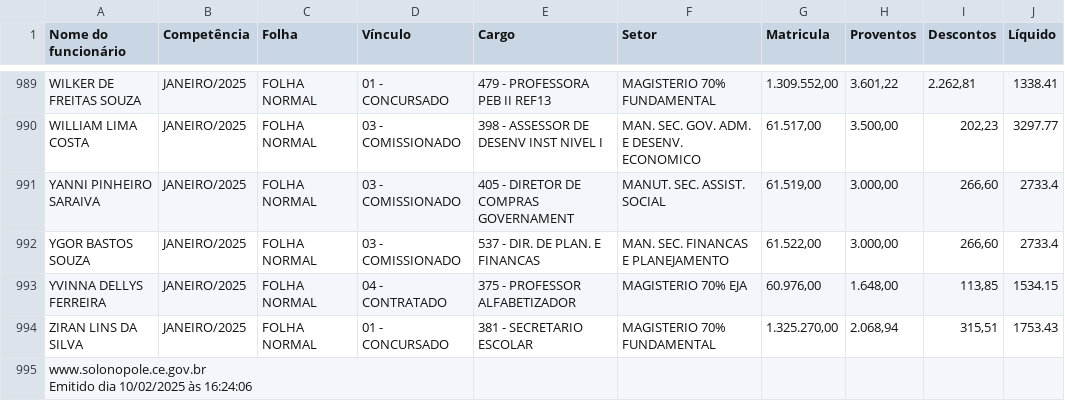
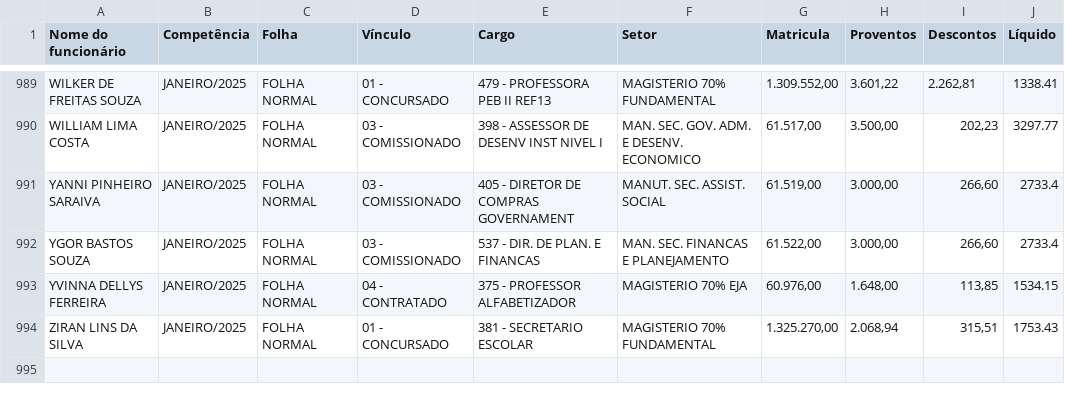
Before and after one commit to JhonatanCaciano/projeto-web-2024.2, a CSV file: js/detalhamentopessoal.csv, drawn as a sheet; only a part is shown, gaps mark what is left out.

```diff
--- a/js/detalhamentopessoal.csv
+++ b/js/detalhamentopessoal.csv
@@ -994,3 +994 @@
 "ZIRAN LINS DA SILVA",JANEIRO/2025,"FOLHA NORMAL","01 - CONCURSADO","381 - SECRETARIO ESCOLAR","MAGISTERIO 70% FUNDAMENTAL","1.325.270,00","2.068,94","315,51",1753.43
-"www.solonopole.ce.gov.br
-Emitido dia 10/02/2025 às 16:24:06",,,,,,,,,
```
Also changed, not shown: 1 other file.
